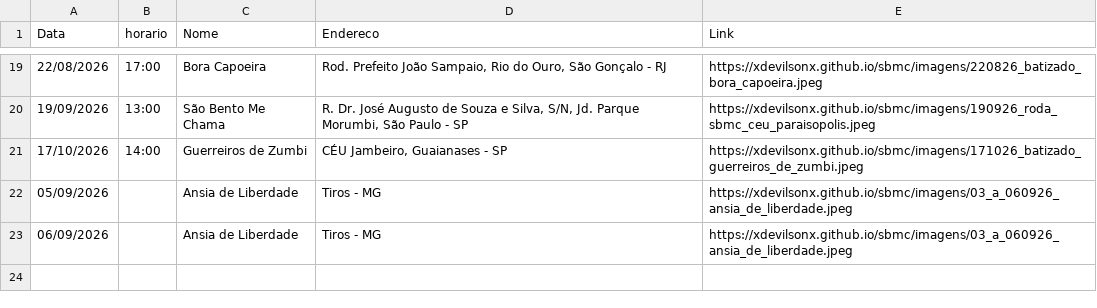
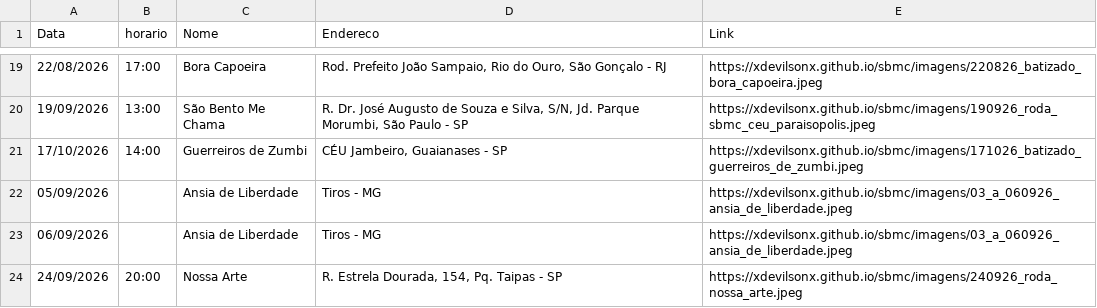
Before and after one commit to xdevilsonx/sbmc, a CSV file: eventos.csv, drawn as a sheet; only a part is shown, gaps mark what is left out.

Commit message:
Update eventos.csv with new entries
24/09/2026 Roda Nossa Arte

```diff
--- a/eventos.csv
+++ b/eventos.csv
@@ -23 +23,2 @@ Data,horario,Nome,Endereco,Link
 06/09/2026,,Ansia de Liberdade,"Tiros - MG",https://xdevilsonx.github.io/sbmc/imagens/03_a_060926_ansia_de_liberdade.jpeg
+24/09/2026,20:00,Nossa Arte,"R. Estrela Dourada, 154, Pq. Taipas - SP",https://xdevilsonx.github.io/sbmc/imagens/240926_roda_nossa_arte.jpeg
```
